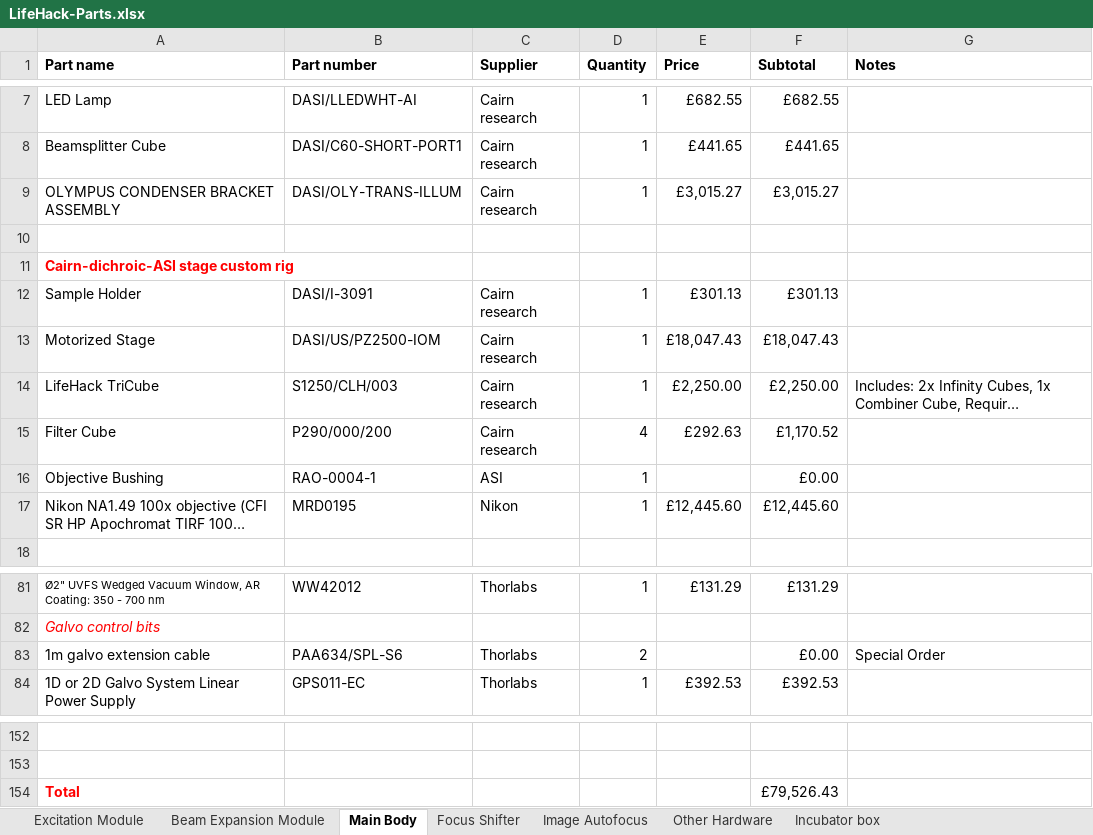
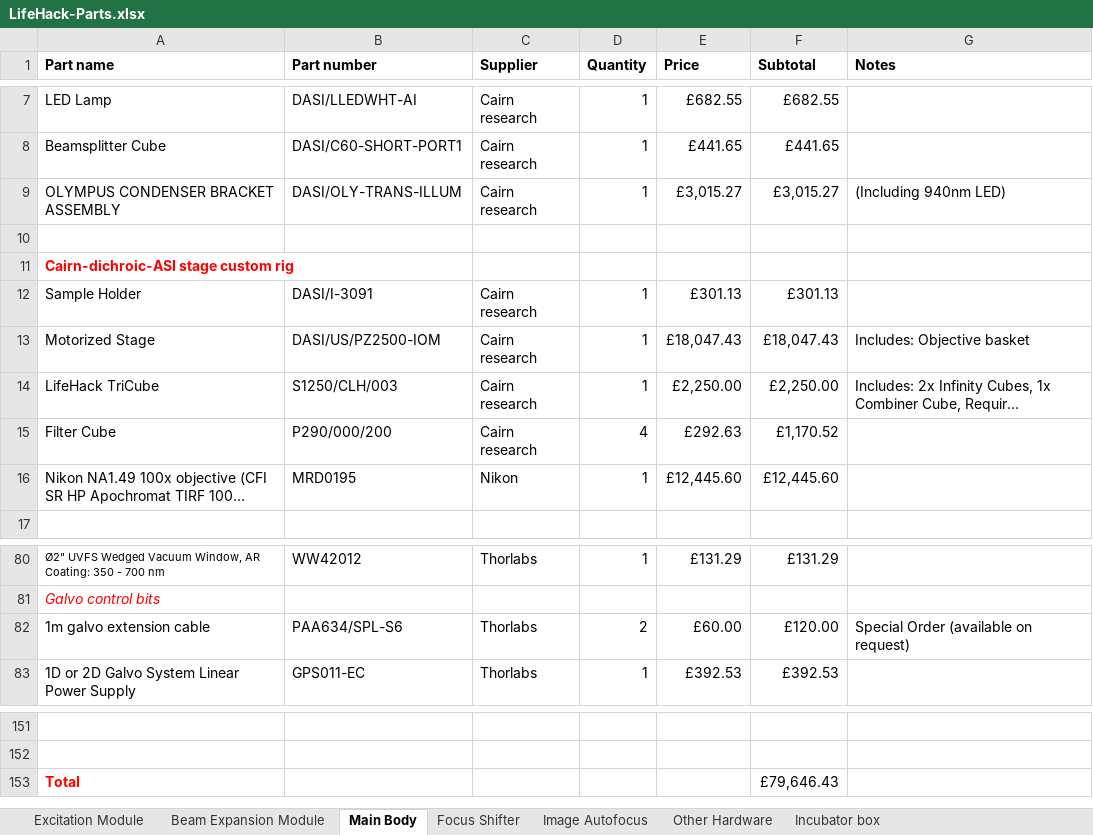
Before and after one commit to HoldenLab/LifeHackWebsite, an Excel workbook: LifeHack-Parts.xlsx, sheet Main Body, drawn as a sheet; only a part is shown, gaps mark what is left out; long unchanged cells end in …; values as stored, in another font and other column widths than the file's, no borders; removed rows and columns are numbered as before the commit, all else as after; the diff names each change by its address in the sheet, - before the commit and + after, or states it on an @@ line.

Commit message:
Update LifeHack-Parts.xlsx

```diff
--- a/LifeHack-Parts.xlsx (sheet Main Body)
+++ b/LifeHack-Parts.xlsx (sheet Main Body)
-G9 (Notes): (empty)
+G9 (Notes): (Including 940nm LED)
-G13 (Notes): (empty)
+G13 (Notes): Includes: Objective basket
-row 16: Objective Bushing | RAO-0004-1 | ASI | 1 |  | £0.00
-E82 (Price): (empty)
+E82 (Price): £60.00
-F82 (Subtotal): £0.00
+F82 (Subtotal): £120.00
-G82 (Notes): Special Order
+G82 (Notes): Special Order (available on request)
-F153 (Subtotal): £79,526.43
+F153 (Subtotal): £79,646.43
```
Also changed, not shown: formulas that keep their value.
